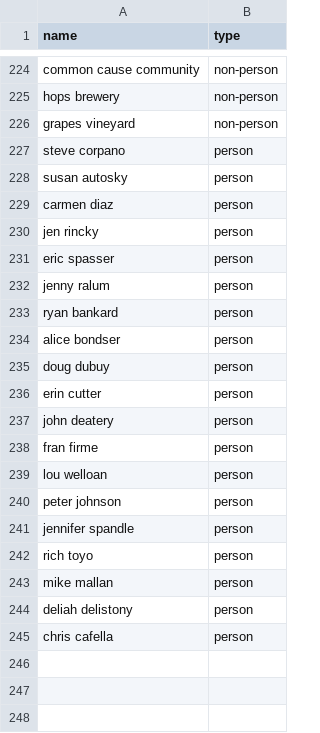
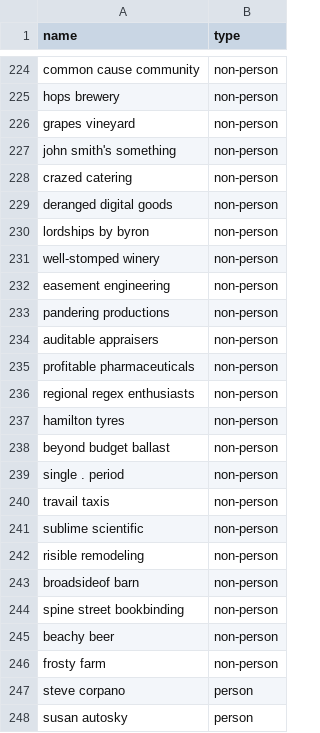
Before and after one commit to jacob-gg/non-person-regex, a CSV file: non_person_regex_test_names.csv, drawn as a sheet; only a part is shown, gaps mark what is left out; the shorter side is filled out with more unchanged rows; the diff covers the shown part only.

```diff
--- a/non_person_regex_test_names.csv
+++ b/non_person_regex_test_names.csv
@@ -226,2 +226,22 @@ hops brewery,non-person
 grapes vineyard,non-person
+john smith's something,non-person
+crazed catering,non-person
+deranged digital goods,non-person
+lordships by byron,non-person
+well-stomped winery,non-person
+easement engineering,non-person
+pandering productions,non-person
+auditable appraisers,non-person
+profitable pharmaceuticals,non-person
+regional regex enthusiasts,non-person
+hamilton tyres,non-person
+beyond budget ballast,non-person
+single . period,non-person
+travail taxis,non-person
+sublime scientific,non-person
+risible remodeling,non-person
+broadsideof barn,non-person
+spine street bookbinding,non-person
+beachy beer,non-person
+frosty farm,non-person
 steve corpano,person
```
Also changed, not shown: 7 added rows elsewhere in this file, 1 other file.
